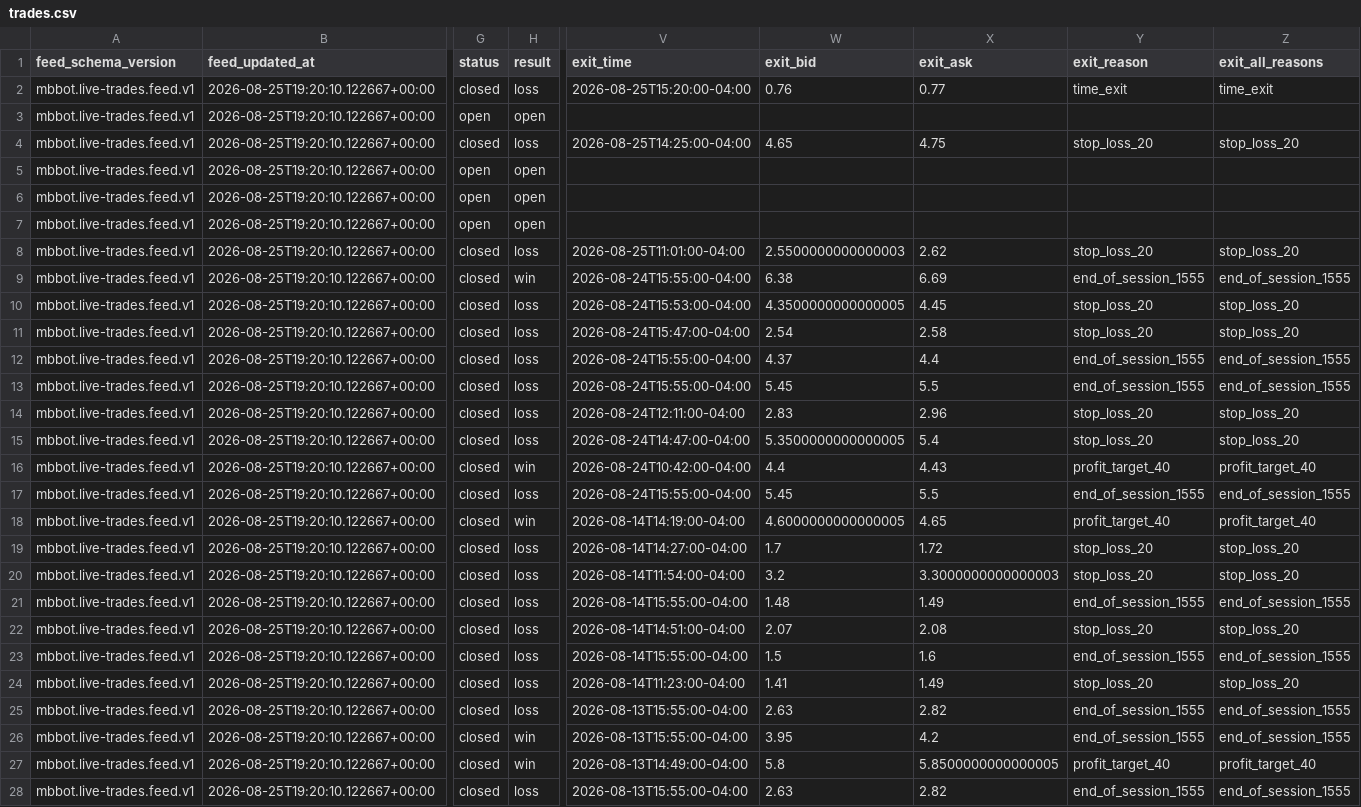
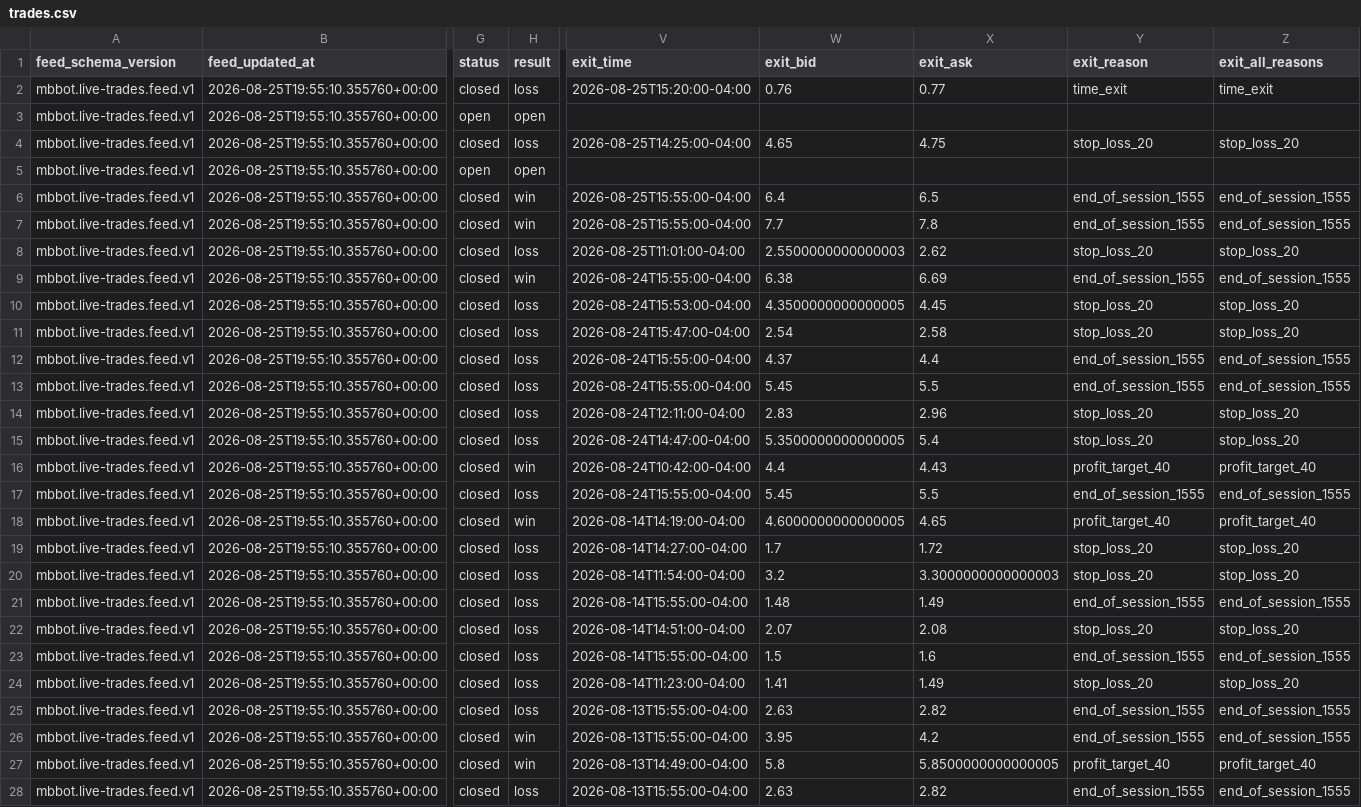
Before and after one commit to meshTHEgreat/MBbot, a CSV file: feed/trades.csv, drawn as a sheet; only a part is shown, gaps mark what is left out; the diff covers the shown part only; the diff names each change by its address in the sheet, - before the commit and + after, or states it on an @@ line.

Commit message:
Update live trade ledger 2026-08-25T19:55:10.355760+00:00

```diff
--- a/feed/trades.csv
+++ b/feed/trades.csv
-B2:B28 (feed_updated_at): 2026-08-25T19:20:10.122667+00:00
+B2:B28 (feed_updated_at): 2026-08-25T19:55:10.355760+00:00
-G6:G7 (status): open
+G6:G7 (status): closed
-H6:H7 (result): open
+H6:H7 (result): win
-V6:V7 (exit_time): (empty)
+V6:V7 (exit_time): 2026-08-25T15:55:00-04:00
-W6 (exit_bid): (empty)
+W6 (exit_bid): 6.4
-X6 (exit_ask): (empty)
+X6 (exit_ask): 6.5
-Y6:Y7 (exit_reason): (empty)
+Y6:Y7 (exit_reason): end_of_session_1555
-Z6:Z7 (exit_all_reasons): (empty)
+Z6:Z7 (exit_all_reasons): end_of_session_1555
-W7 (exit_bid): (empty)
+W7 (exit_bid): 7.7
-X7 (exit_ask): (empty)
+X7 (exit_ask): 7.8
```
Also changed, not shown: 71 edited cells elsewhere in this file, 2 other files.
